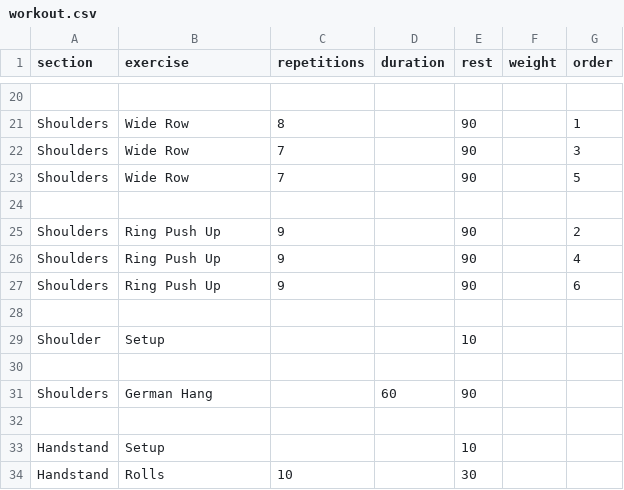
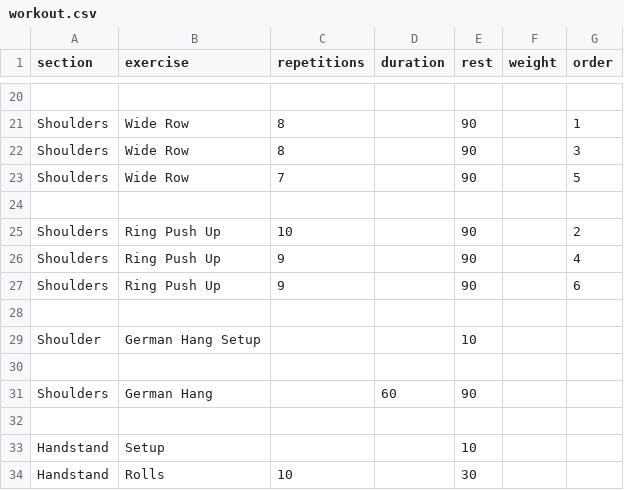
Before and after one commit to larioj/workout, a CSV file: workout.csv, drawn as a sheet; only a part is shown, gaps mark what is left out; the diff covers the shown part only; the diff names each change by its address in the sheet, - before the commit and + after, or states it on an @@ line.

```diff
--- a/workout.csv
+++ b/workout.csv
-C22 (repetitions): 7
+C22 (repetitions): 8
-C25 (repetitions): 9
+C25 (repetitions): 10
-B29 (exercise): Setup
+B29 (exercise): German Hang Setup
```
Also changed, not shown: 1 removed row and 9 edited cells elsewhere in this file.
